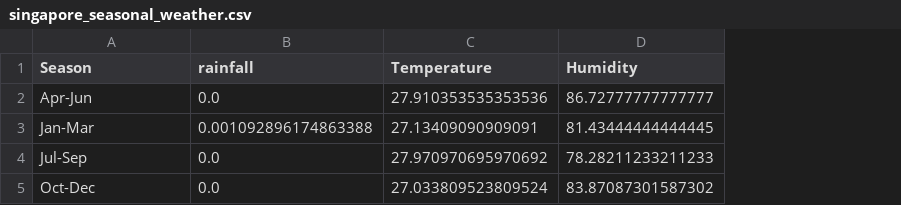
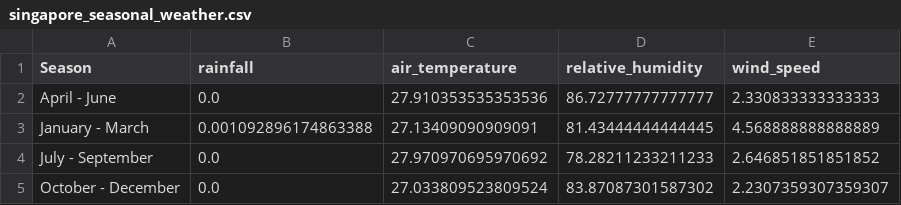
Before and after one commit to cheryllfid-s/data-science-guest-experience, a CSV file: data/singapore_seasonal_weather.csv, drawn as a sheet; the diff names each change by its address in the sheet, - before the commit and + after, or states it on an @@ line.

```diff
--- a/data/singapore_seasonal_weather.csv
+++ b/data/singapore_seasonal_weather.csv
+column E (wind_speed), rows 2-5: 2.330833333333333 | 4.568888888888889 | 2.646851851851852 | 2.2307359307359307
-C1: Temperature
+C1: air_temperature
-D1: Humidity
+D1: relative_humidity
-A2 (Season): Apr-Jun
+A2 (Season): April - June
-A3 (Season): Jan-Mar
+A3 (Season): January - March
-A4 (Season): Jul-Sep
+A4 (Season): July - September
-A5 (Season): Oct-Dec
+A5 (Season): October - December
```
Also changed, not shown: 11 other files.
